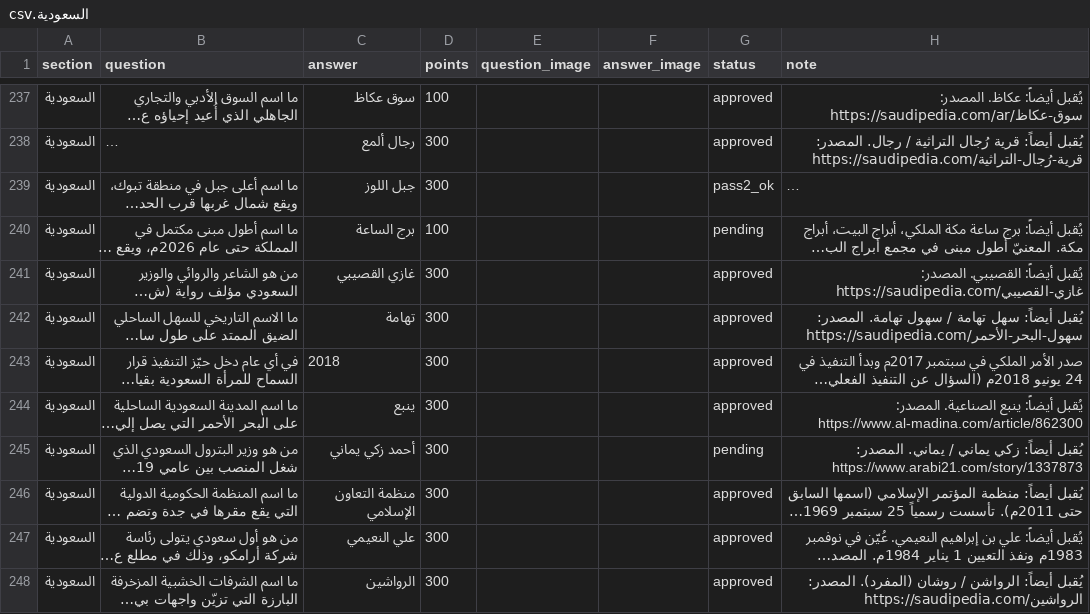
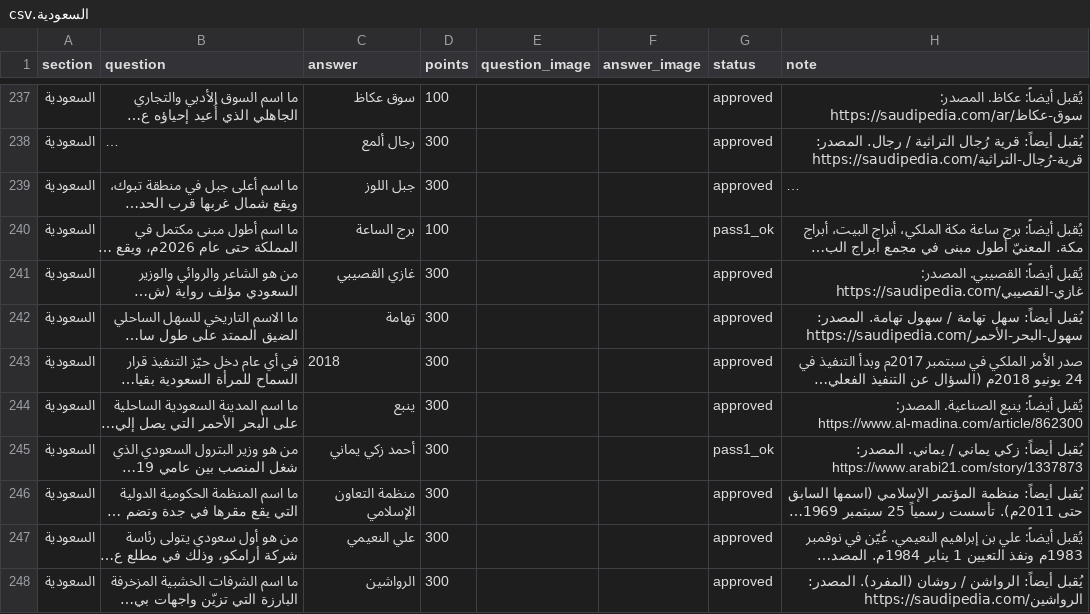
Before and after one commit to iconi12/Questions, a CSV file: staging/السعودية.csv, drawn as a sheet; only a part is shown, gaps mark what is left out; long unchanged cells end in …; the diff covers the shown part only; the diff names each change by its address in the sheet, - before the commit and + after, or states it on an @@ line.

```diff
--- a/staging/السعودية.csv
+++ b/staging/السعودية.csv
-G239 (status): pass2_ok
+G239 (status): approved
-G240 (status): pending
+G240 (status): pass1_ok
-G245 (status): pending
+G245 (status): pass1_ok
```
Also changed, not shown: 72 edited cells elsewhere in this file.
